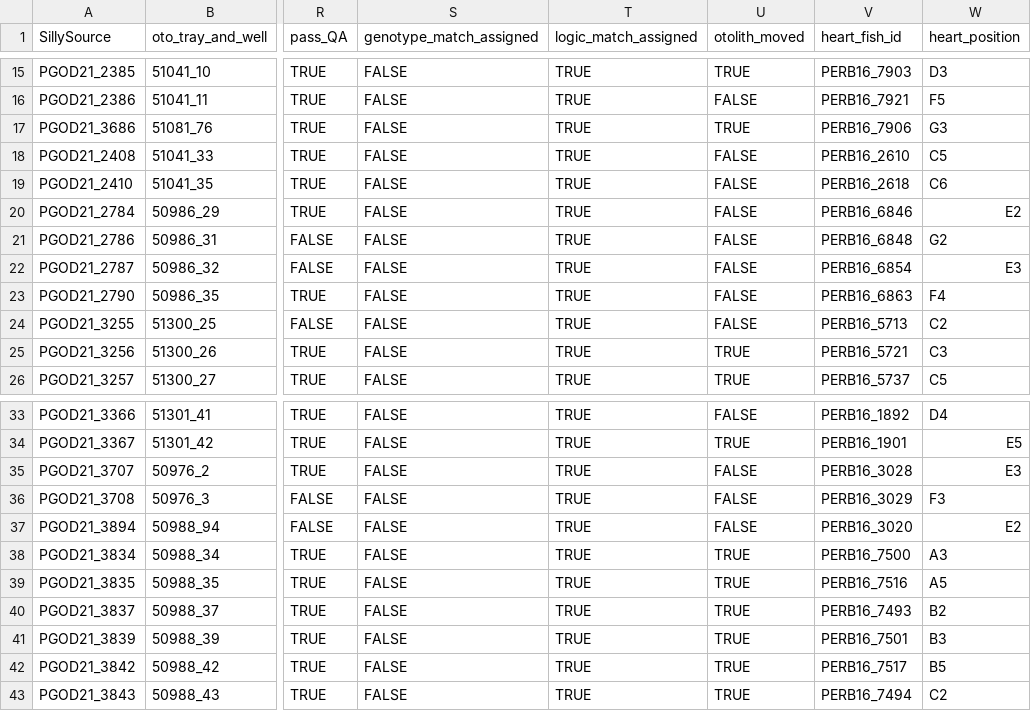
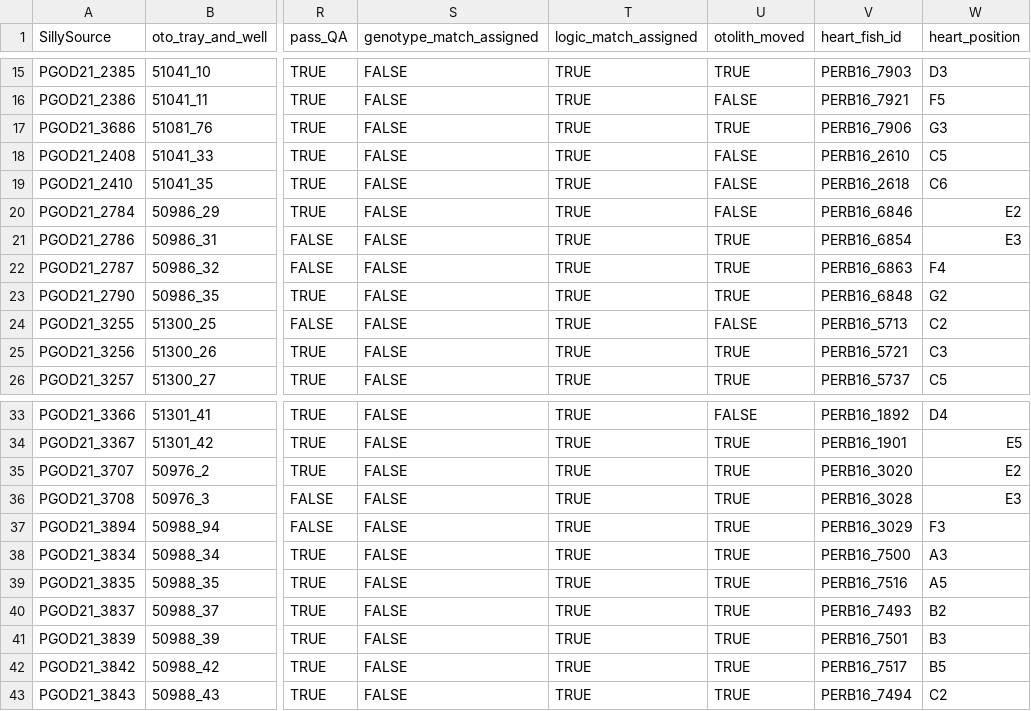
Before and after one commit to krshedd/PWS-Pink-Parentage, a CSV file: GOD/output/PGOD21_48DWP_paired_logic_matches.csv, drawn as a sheet; only a part is shown, gaps mark what is left out; the diff covers the shown part only; the diff names each change by its address in the sheet, - before the commit and + after, or states it on an @@ line.

```diff
--- a/GOD/output/PGOD21_48DWP_paired_logic_matches.csv
+++ b/GOD/output/PGOD21_48DWP_paired_logic_matches.csv
-U21:U23 (otolith_moved): FALSE
+U21:U23 (otolith_moved): TRUE
-V21 (heart_fish_id): PERB16_6848
+V21 (heart_fish_id): PERB16_6854
-W21 (heart_position): G2
+W21 (heart_position): E3
-V22 (heart_fish_id): PERB16_6854
+V22 (heart_fish_id): PERB16_6863
-W22 (heart_position): E3
+W22 (heart_position): F4
-V23 (heart_fish_id): PERB16_6863
+V23 (heart_fish_id): PERB16_6848
-W23 (heart_position): F4
+W23 (heart_position): G2
-U35:U37 (otolith_moved): FALSE
+U35:U37 (otolith_moved): TRUE
-V35 (heart_fish_id): PERB16_3028
+V35 (heart_fish_id): PERB16_3020
-W35 (heart_position): E3
+W35 (heart_position): E2
-V36 (heart_fish_id): PERB16_3029
+V36 (heart_fish_id): PERB16_3028
-W36 (heart_position): F3
+W36 (heart_position): E3
-V37 (heart_fish_id): PERB16_3020
+V37 (heart_fish_id): PERB16_3029
-W37 (heart_position): E2
+W37 (heart_position): F3
```
Also changed, not shown: 3 removed rows and 30 edited cells elsewhere in this file, 4 other files.
